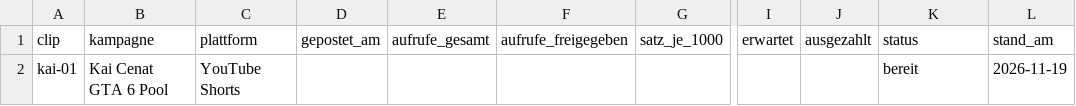
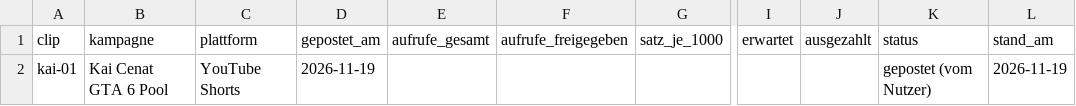
Before and after one commit to s8szshb6ps-del/Clipify-AI-Video-Clipper-FREE, a CSV file: gta6/tracker.csv, drawn as a sheet; only a part is shown, gaps mark what is left out; the diff names each change by its address in the sheet, - before the commit and + after, or states it on an @@ line.

```diff
--- a/gta6/tracker.csv
+++ b/gta6/tracker.csv
-D2 (gepostet_am): (empty)
+D2 (gepostet_am): 2026-11-19
-K2 (status): bereit
+K2 (status): gepostet (vom Nutzer)
```
